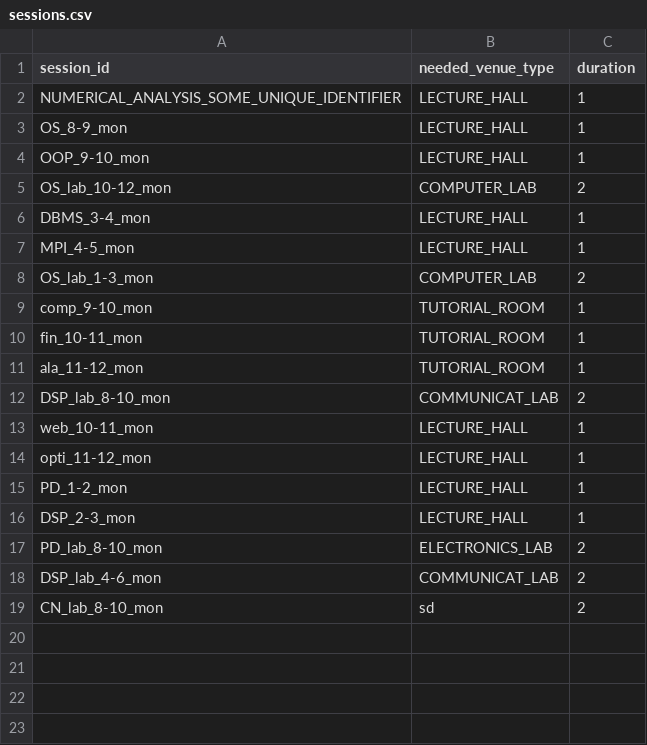
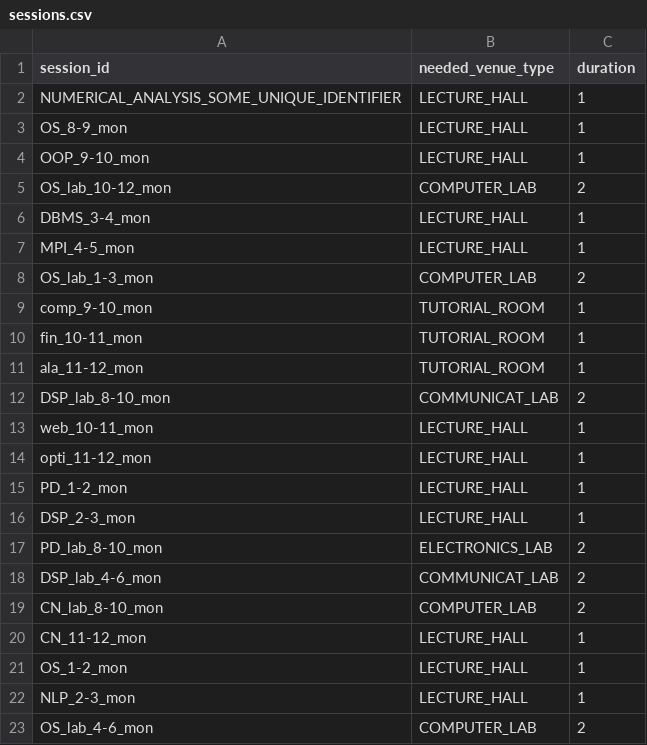
Before and after one commit to TheG3ntleman/Metronome, a CSV file: data/sample/sessions.csv, drawn as a sheet.

Commit message:
sessions.csv

```diff
--- a/data/sample/sessions.csv
+++ b/data/sample/sessions.csv
@@ -18,2 +18,6 @@ PD_lab_8-10_mon,ELECTRONICS_LAB,2
 DSP_lab_4-6_mon,COMMUNICAT_LAB,2
-CN_lab_8-10_mon,sd,2
+CN_lab_8-10_mon,COMPUTER_LAB,2
+CN_11-12_mon,LECTURE_HALL,1
+OS_1-2_mon,LECTURE_HALL,1
+NLP_2-3_mon,LECTURE_HALL,1
+OS_lab_4-6_mon,COMPUTER_LAB,2
```
